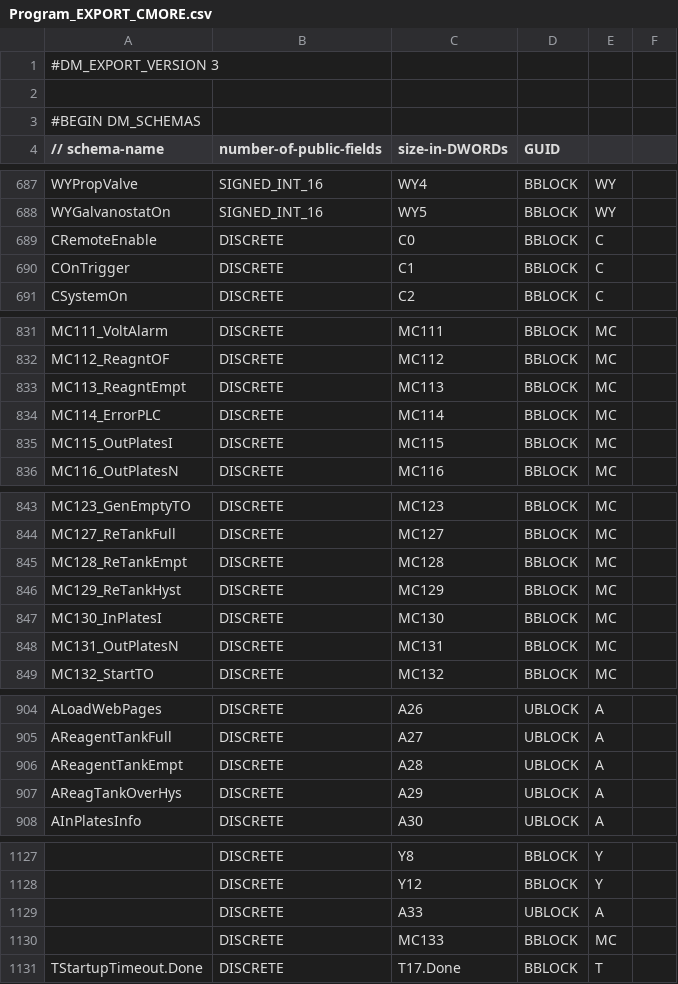
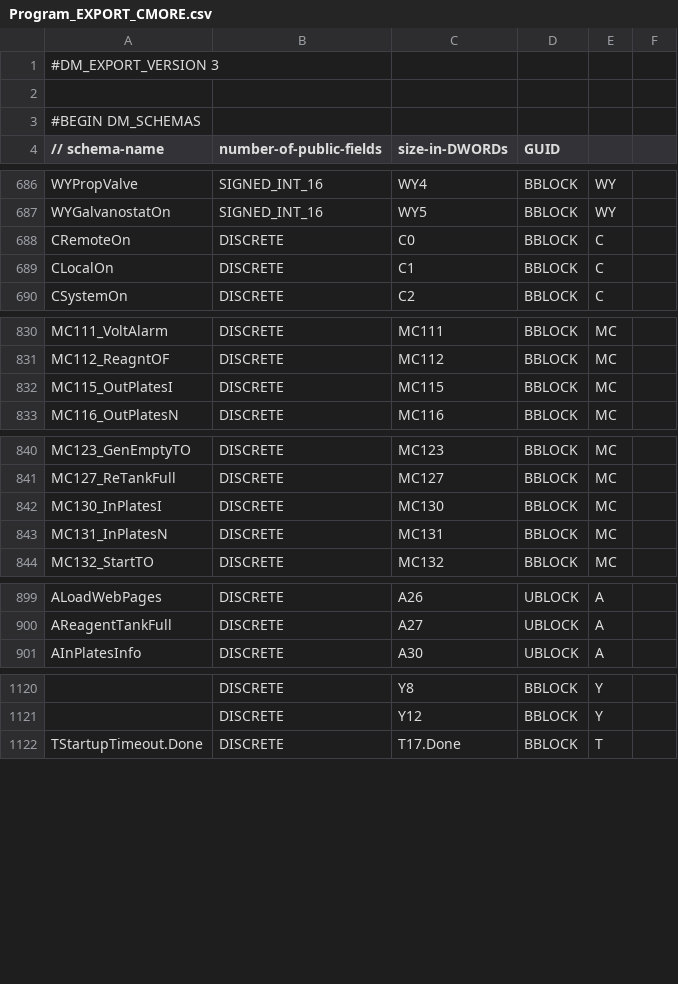
Before and after one commit to AMS-H2O/SafeguardH2O-brx-ladder, a CSV file: Program_EXPORT_CMORE.csv, drawn as a sheet; only a part is shown, gaps mark what is left out; removed rows and columns are numbered as before the commit, all else as after; the diff covers the shown part only; the diff names each change by its address in the sheet, - before the commit and + after, or states it on an @@ line.

```diff
--- a/Program_EXPORT_CMORE.csv
+++ b/Program_EXPORT_CMORE.csv
-A688 (// schema-name): CRemoteEnable
+A688 (// schema-name): CRemoteOn
-A689 (// schema-name): COnTrigger
+A689 (// schema-name): CLocalOn
-row 833: MC113_ReagntEmpt | DISCRETE | MC113 | BBLOCK | MC
-row 834: MC114_ErrorPLC | DISCRETE | MC114 | BBLOCK | MC
-row 845: MC128_ReTankEmpt | DISCRETE | MC128 | BBLOCK | MC
-row 846: MC129_ReTankHyst | DISCRETE | MC129 | BBLOCK | MC
-A843 (// schema-name): MC131_OutPlatesN
+A843 (// schema-name): MC131_InPlatesN
-row 906: AReagentTankEmpt | DISCRETE | A28 | UBLOCK | A
-row 907: AReagTankOverHys | DISCRETE | A29 | UBLOCK | A
-row 1129:  | DISCRETE | A33 | UBLOCK | A
-row 1130:  | DISCRETE | MC133 | BBLOCK | MC
```
Also changed, not shown: 1 removed row and 2 edited cells elsewhere in this file, 3 other files.
